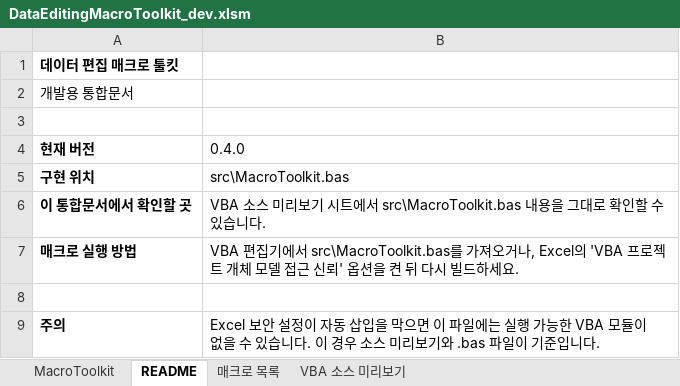
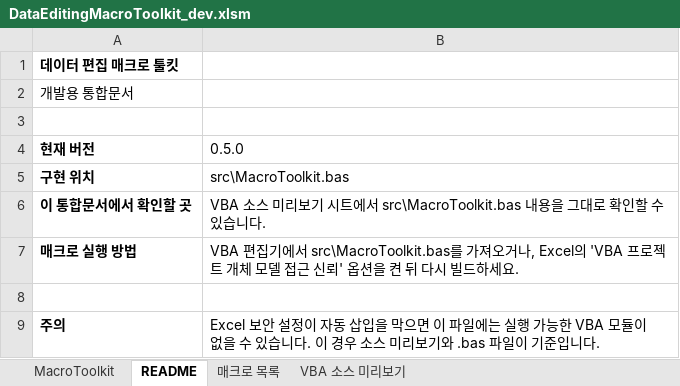
Before and after one commit to elbl1l1antman/data-editing-macro-toolkit, an Excel workbook: excel_macro/dev/DataEditingMacroToolkit_dev.xlsm, sheet README, drawn as a sheet; values as stored, in another font and other column widths than the file's, no borders; the diff names each change by its address in the sheet, - before the commit and + after, or states it on an @@ line.

```diff
--- a/excel_macro/dev/DataEditingMacroToolkit_dev.xlsm (sheet README)
+++ b/excel_macro/dev/DataEditingMacroToolkit_dev.xlsm (sheet README)
-B4: 0.4.0
+B4: 0.5.0
```
Also changed, not shown: sheet VBA 소스 미리보기, sheet MacroToolkit, excel_macro/release/latest/DataEditingMacroToolkit_latest.xlsm, 9 other files.
